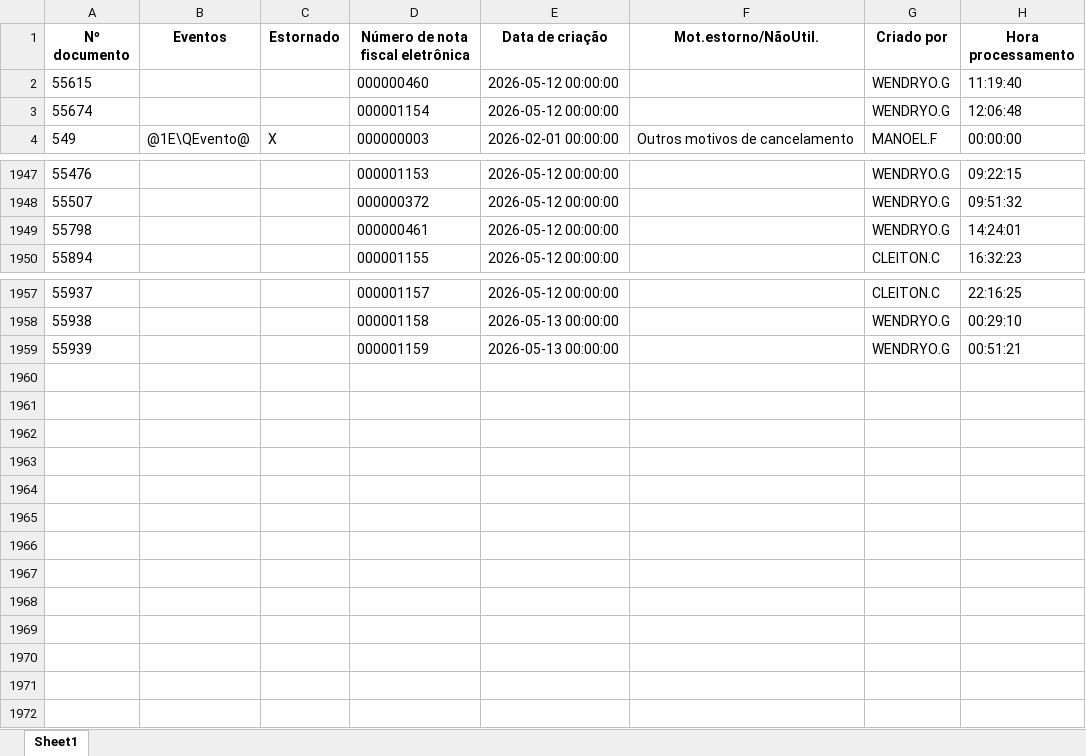
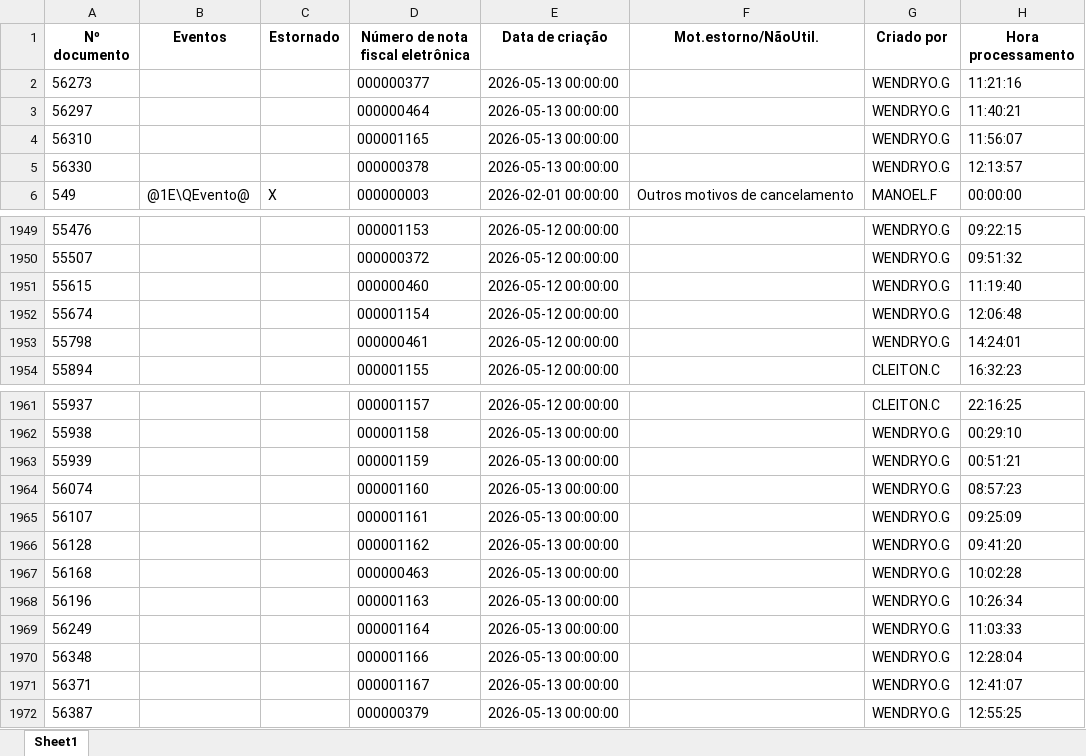
Before and after one commit to nathanbarretosilveira-dev/dash, an Excel workbook: src/data/J1BNFE.xlsx, sheet Sheet1, drawn as a sheet; only a part is shown, gaps mark what is left out; values as stored, in another font and other column widths than the file's, no borders; the diff names each change by its address in the sheet, - before the commit and + after, or states it on an @@ line.

Commit message:
Atualização automática JSON e J1BNFE.xlsx

```diff
--- a/src/data/J1BNFE.xlsx (sheet Sheet1)
+++ b/src/data/J1BNFE.xlsx (sheet Sheet1)
+row 2: 56273 |  |  | 000000377 | 2026-05-13 00:00:00 |  | WENDRYO.G | 11:21:16
+row 3: 56297 |  |  | 000000464 | 2026-05-13 00:00:00 |  | WENDRYO.G | 11:40:21
+row 4: 56310 |  |  | 000001165 | 2026-05-13 00:00:00 |  | WENDRYO.G | 11:56:07
+row 5: 56330 |  |  | 000000378 | 2026-05-13 00:00:00 |  | WENDRYO.G | 12:13:57
@@ row 2 moved to row 1951: 55615 @@
@@ row 3 moved to row 1952: 55674 @@
+row 1964: 56074 |  |  | 000001160 | 2026-05-13 00:00:00 |  | WENDRYO.G | 08:57:23
+row 1965: 56107 |  |  | 000001161 | 2026-05-13 00:00:00 |  | WENDRYO.G | 09:25:09
+row 1966: 56128 |  |  | 000001162 | 2026-05-13 00:00:00 |  | WENDRYO.G | 09:41:20
+row 1967: 56168 |  |  | 000000463 | 2026-05-13 00:00:00 |  | WENDRYO.G | 10:02:28
+row 1968: 56196 |  |  | 000001163 | 2026-05-13 00:00:00 |  | WENDRYO.G | 10:26:34
+row 1969: 56249 |  |  | 000001164 | 2026-05-13 00:00:00 |  | WENDRYO.G | 11:03:33
+row 1970: 56348 |  |  | 000001166 | 2026-05-13 00:00:00 |  | WENDRYO.G | 12:28:04
+row 1971: 56371 |  |  | 000001167 | 2026-05-13 00:00:00 |  | WENDRYO.G | 12:41:07
+row 1972: 56387 |  |  | 000000379 | 2026-05-13 00:00:00 |  | WENDRYO.G | 12:55:25
```
Also changed, not shown: 1 other file.
